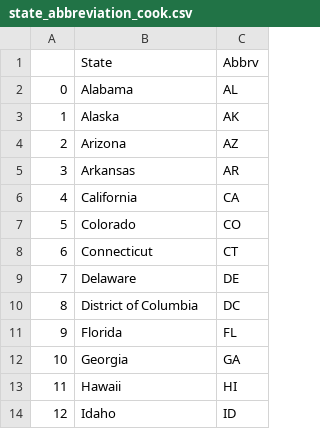
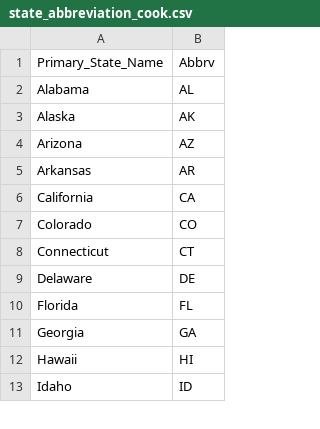
Before and after one commit to robyndook/Cancer_Analysis_US_Counties, a CSV file: Resources/state_abbreviation_cook.csv, drawn as a sheet; only a part is shown; removed rows and columns are numbered as before the commit, all else as after; the diff names each change by its address in the sheet, - before the commit and + after, or states it on an @@ line.

```diff
--- a/Resources/state_abbreviation_cook.csv
+++ b/Resources/state_abbreviation_cook.csv
-column A, rows 2-9: 0 | 1 | 2 | 3 | 4 | 5 | 6 | 7; rows 11-14: 9 | 10 | 11 | 12
-A1: State
+A1: Primary_State_Name
-row 10: 8 | District of Columbia | DC
```
Also changed, not shown: Resources/population_state_cook.csv, 11 other files.
